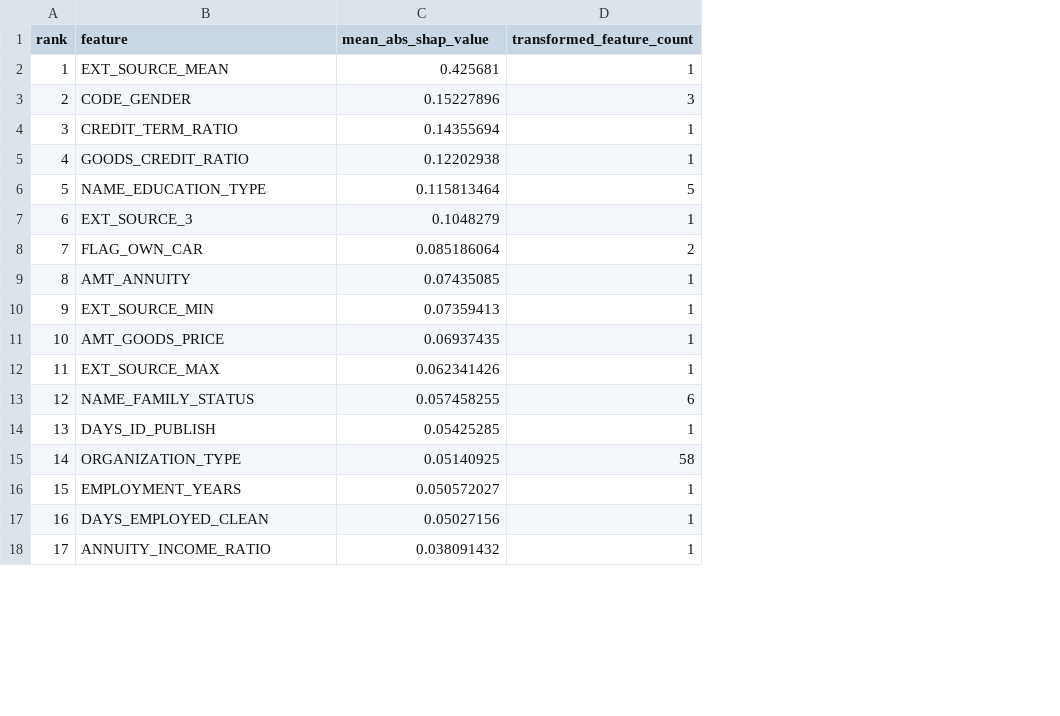
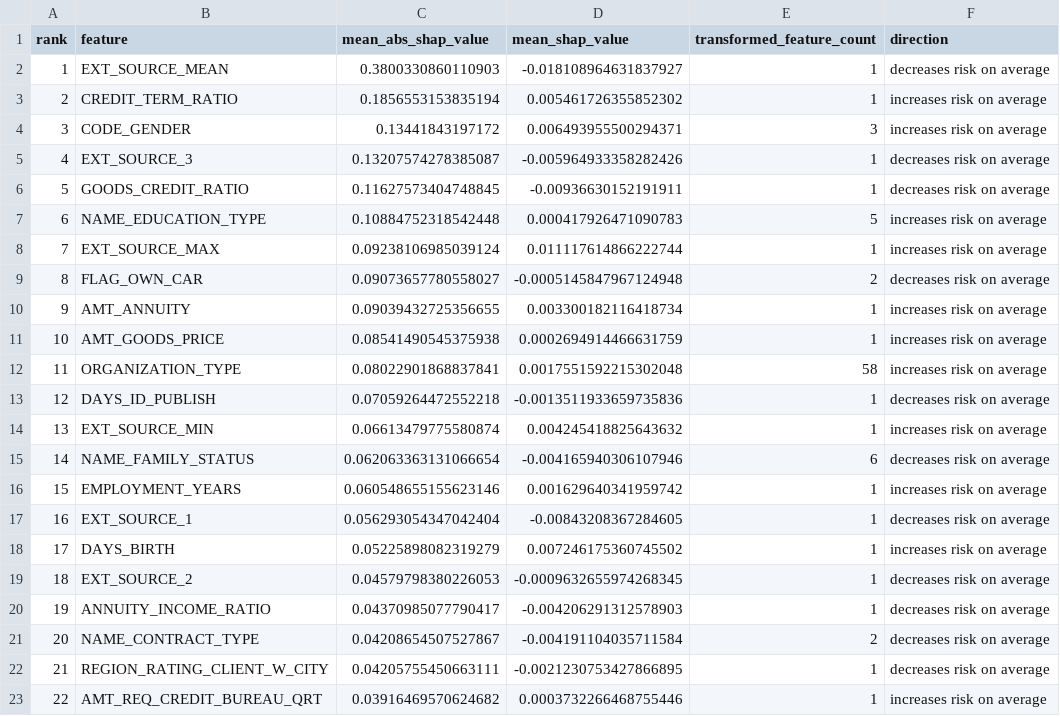
Before and after one commit to vergisodd/Credit-Risk-Intelligence-System, a CSV file: reports/shap_feature_importance.csv, drawn as a sheet; only a part is shown; removed rows and columns are numbered as before the commit, all else as after; the diff covers the shown part only; the diff names each change by its address in the sheet, - before the commit and + after, or states it on an @@ line.

Commit message:
feat: add per-applicant SHAP waterfall explanations

```diff
--- a/reports/shap_feature_importance.csv
+++ b/reports/shap_feature_importance.csv
+column D (mean_shap_value), rows 2-3: -0.018108964631837927 | 0.005461726355852302; rows 6-11: -0.00936630152191911 | 0.000417926471090783 | 0.011117614866222744 | -0.0005145847967124948 | 0.003300182116418734 | 0.0002694914466631759; rows 14-16: 0.004245418825643632 | -0.004165940306107946 | 0.001629640341959742; row 20: -0.004206291312578903
+column F (direction), rows 2-3: decreases risk on average | increases risk on average; rows 6-11: decreases risk on average | increases risk on average | increases risk on average | decreases risk on average | increases risk on average | increases risk on average; rows 14-16: increases risk on average | decreases risk on average | increases risk on average; row 20: decreases risk on average
-C2 (mean_abs_shap_value): 0.425681
+C2 (mean_abs_shap_value): 0.3800330860110903
-row 3: 2 | CODE_GENDER | 0.15227896 | 3
@@ column A (rank) renumbered between rows 3 and 24 @@
-C3 (mean_abs_shap_value): 0.14355694
+C3 (mean_abs_shap_value): 0.1856553153835194
+row 4: 3 | CODE_GENDER | 0.13441843197172 | 0.006493955500294371 | 3 | increases risk on average
+row 5: 4 | EXT_SOURCE_3 | 0.13207574278385087 | -0.005964933358282426 | 1 | decreases risk on average
-C6 (mean_abs_shap_value): 0.12202938
+C6 (mean_abs_shap_value): 0.11627573404748845
-C7 (mean_abs_shap_value): 0.115813464
+C7 (mean_abs_shap_value): 0.10884752318542448
-B8 (feature): EXT_SOURCE_3
+B8 (feature): EXT_SOURCE_MAX
-C8 (mean_abs_shap_value): 0.1048279
+C8 (mean_abs_shap_value): 0.09238106985039124
-C9 (mean_abs_shap_value): 0.085186064
+C9 (mean_abs_shap_value): 0.09073657780558027
-C10 (mean_abs_shap_value): 0.07435085
+C10 (mean_abs_shap_value): 0.09039432725356655
-row 10: 9 | EXT_SOURCE_MIN | 0.07359413 | 1
-C11 (mean_abs_shap_value): 0.06937435
+C11 (mean_abs_shap_value): 0.08541490545375938
+row 12: 11 | ORGANIZATION_TYPE | 0.08022901868837841 | 0.0017551592215302048 | 58 | increases risk on average
+row 13: 12 | DAYS_ID_PUBLISH | 0.07059264472552218 | -0.0013511933659735836 | 1 | decreases risk on average
-B14 (feature): EXT_SOURCE_MAX
+B14 (feature): EXT_SOURCE_MIN
-C14 (mean_abs_shap_value): 0.062341426
+C14 (mean_abs_shap_value): 0.06613479775580874
-C15 (mean_abs_shap_value): 0.057458255
+C15 (mean_abs_shap_value): 0.062063363131066654
-row 14: 13 | DAYS_ID_PUBLISH | 0.05425285 | 1
-row 15: 14 | ORGANIZATION_TYPE | 0.05140925 | 58
-C16 (mean_abs_shap_value): 0.050572027
+C16 (mean_abs_shap_value): 0.060548655155623146
-row 17: 16 | DAYS_EMPLOYED_CLEAN | 0.05027156 | 1
+row 17: 16 | EXT_SOURCE_1 | 0.056293054347042404 | -0.00843208367284605 | 1 | decreases risk on average
+row 18: 17 | DAYS_BIRTH | 0.05225898082319279 | 0.007246175360745502 | 1 | increases risk on average
+row 19: 18 | EXT_SOURCE_2 | 0.04579798380226053 | -0.0009632655974268345 | 1 | decreases risk on average
-C20 (mean_abs_shap_value): 0.038091432
+C20 (mean_abs_shap_value): 0.04370985077790417
+row 21: 20 | NAME_CONTRACT_TYPE | 0.04208654507527867 | -0.004191104035711584 | 2 | decreases risk on average
+row 22: 21 | REGION_RATING_CLIENT_W_CITY | 0.04205755450663111 | -0.0021230753427866895 | 1 | decreases risk on average
+row 23: 22 | AMT_REQ_CREDIT_BUREAU_QRT | 0.03916469570624682 | 0.0003732266468755446 | 1 | increases risk on average
```
Also changed, not shown: 2 added rows, 2 removed rows and 1 edited cell elsewhere in this file, 6 other files.
